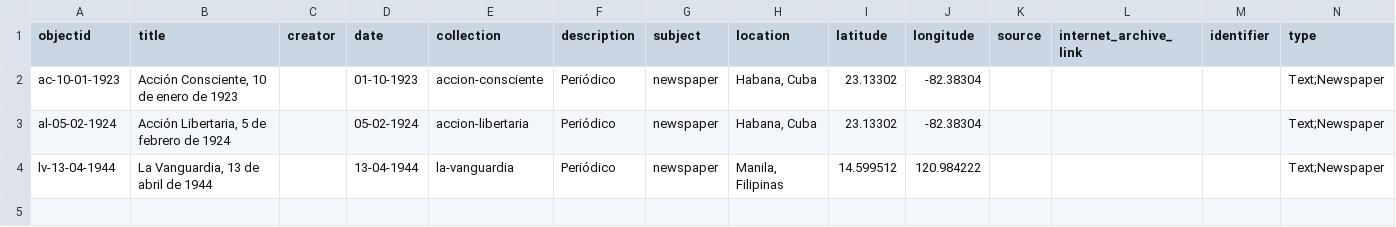
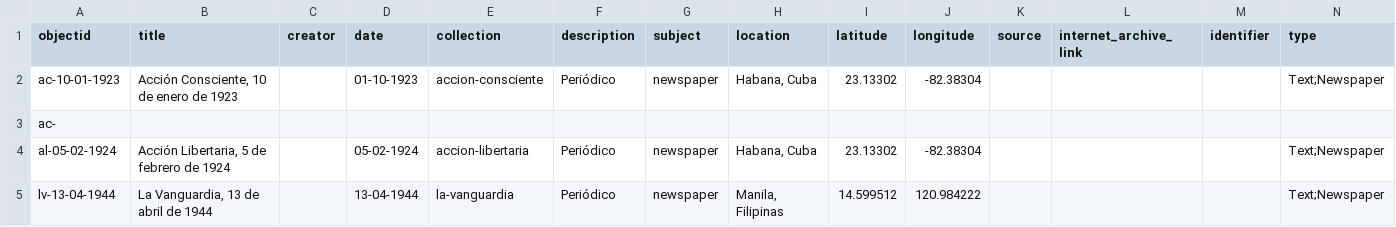
Before and after one commit to greseluned/repositorio-collectionbuilder, a CSV file: _data/gresel-metadata.csv, drawn as a sheet; only a part is shown; rows hold the shown columns only; the diff names each change by its address in the sheet, - before the commit and + after, or states it on an @@ line.

Commit message:
Update collections index

```diff
--- a/_data/gresel-metadata.csv
+++ b/_data/gresel-metadata.csv
+row 3: ac-
```
Also changed, not shown: 10 other files.
